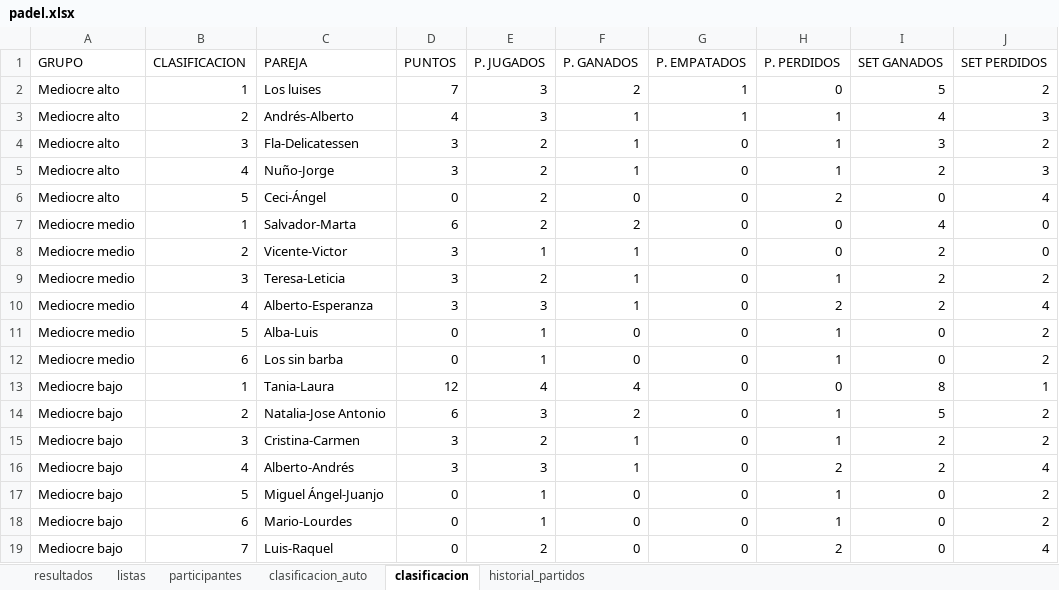
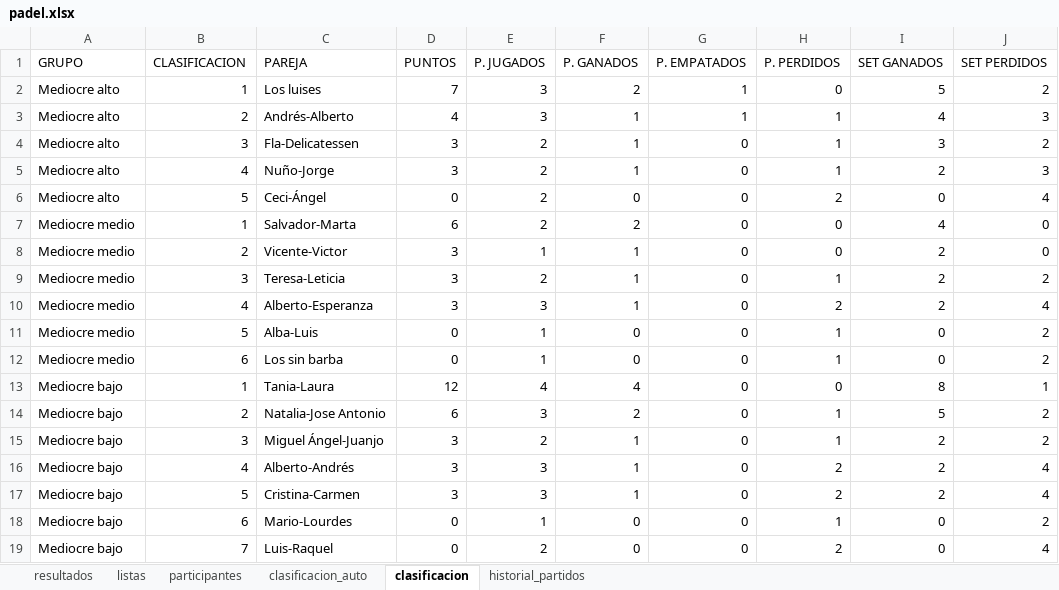
Before and after one commit to lcalle268/campeonato-padel, an Excel workbook: padel.xlsx, sheet clasificacion, drawn as a sheet; values as stored, in another font and other column widths than the file's, no borders; removed rows and columns are numbered as before the commit, all else as after; the diff names each change by its address in the sheet, - before the commit and + after, or states it on an @@ line.

```diff
--- a/padel.xlsx (sheet clasificacion)
+++ b/padel.xlsx (sheet clasificacion)
-C15 (PAREJA): Cristina-Carmen
+C15 (PAREJA): Miguel Ángel-Juanjo
-row 17: Mediocre bajo | 5 | Miguel Ángel-Juanjo | 0 | 1 | 0 | 0 | 1 | 0 | 2
+row 17: Mediocre bajo | 5 | Cristina-Carmen | 3 | 3 | 1 | 0 | 2 | 2 | 4
```
Also changed, not shown: sheet clasificacion_auto, sheet historial_partidos, sheet resultados.
